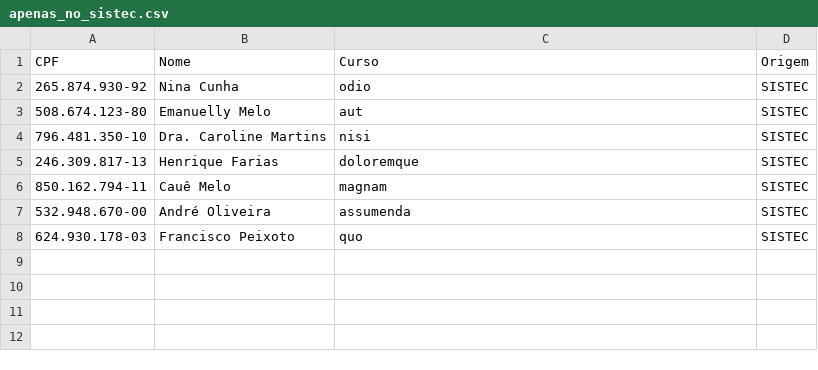
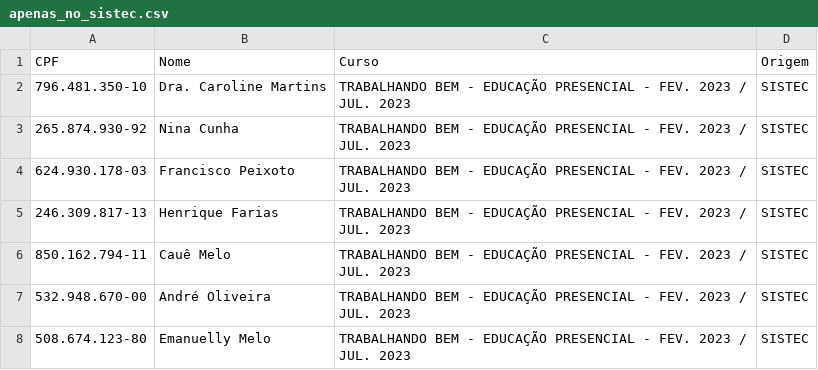
Before and after one commit to FilipeGH03/Sigaa-SistecCrossData, a CSV file: CSVs/apenas_no_sistec.csv, drawn as a sheet.

```diff
--- a/CSVs/apenas_no_sistec.csv
+++ b/CSVs/apenas_no_sistec.csv
@@ -1,8 +1,8 @@
 CPF,Nome,Curso,Origem
-265.874.930-92,Nina Cunha,odio,SISTEC
-508.674.123-80,Emanuelly Melo,aut,SISTEC
-796.481.350-10,Dra. Caroline Martins,nisi,SISTEC
-246.309.817-13,Henrique Farias,doloremque,SISTEC
-850.162.794-11,Cauê Melo,magnam,SISTEC
-532.948.670-00,André Oliveira,assumenda,SISTEC
-624.930.178-03,Francisco Peixoto,quo,SISTEC
+796.481.350-10,Dra. Caroline Martins,TRABALHANDO BEM - EDUCAÇÃO PRESENCIAL - FEV. 2023 / JUL. 2023 ,SISTEC
+265.874.930-92,Nina Cunha,TRABALHANDO BEM - EDUCAÇÃO PRESENCIAL - FEV. 2023 / JUL. 2023 ,SISTEC
+624.930.178-03,Francisco Peixoto,TRABALHANDO BEM - EDUCAÇÃO PRESENCIAL - FEV. 2023 / JUL. 2023 ,SISTEC
+246.309.817-13,Henrique Farias,TRABALHANDO BEM - EDUCAÇÃO PRESENCIAL - FEV. 2023 / JUL. 2023 ,SISTEC
+850.162.794-11,Cauê Melo,TRABALHANDO BEM - EDUCAÇÃO PRESENCIAL - FEV. 2023 / JUL. 2023 ,SISTEC
+532.948.670-00,André Oliveira,TRABALHANDO BEM - EDUCAÇÃO PRESENCIAL - FEV. 2023 / JUL. 2023 ,SISTEC
+508.674.123-80,Emanuelly Melo,TRABALHANDO BEM - EDUCAÇÃO PRESENCIAL - FEV. 2023 / JUL. 2023 ,SISTEC
```
Also changed, not shown: CSVs/apenas_no_sigaa.csv, CSVs/sigaa.csv, 3 other files.
